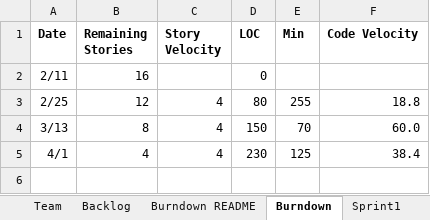
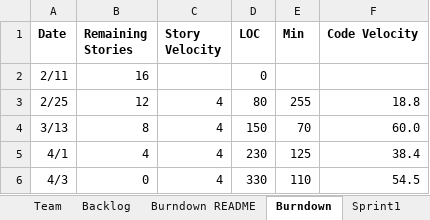
Before and after one commit to northorsouth/GEDCOM, an Excel workbook: Team02Report.xlsx, sheet Burndown, drawn as a sheet; values as stored, in another font and other column widths than the file's, no borders; charts and pictures not drawn; the diff names each change by its address in the sheet, - before the commit and + after, or states it on an @@ line.

```diff
--- a/Team02Report.xlsx (sheet Burndown)
+++ b/Team02Report.xlsx (sheet Burndown)
+row 6: 4/3 | 0 | 4 | 330 | 110 | 54.5
```
Also changed, not shown: sheet Sprint4, charts or pictures.
